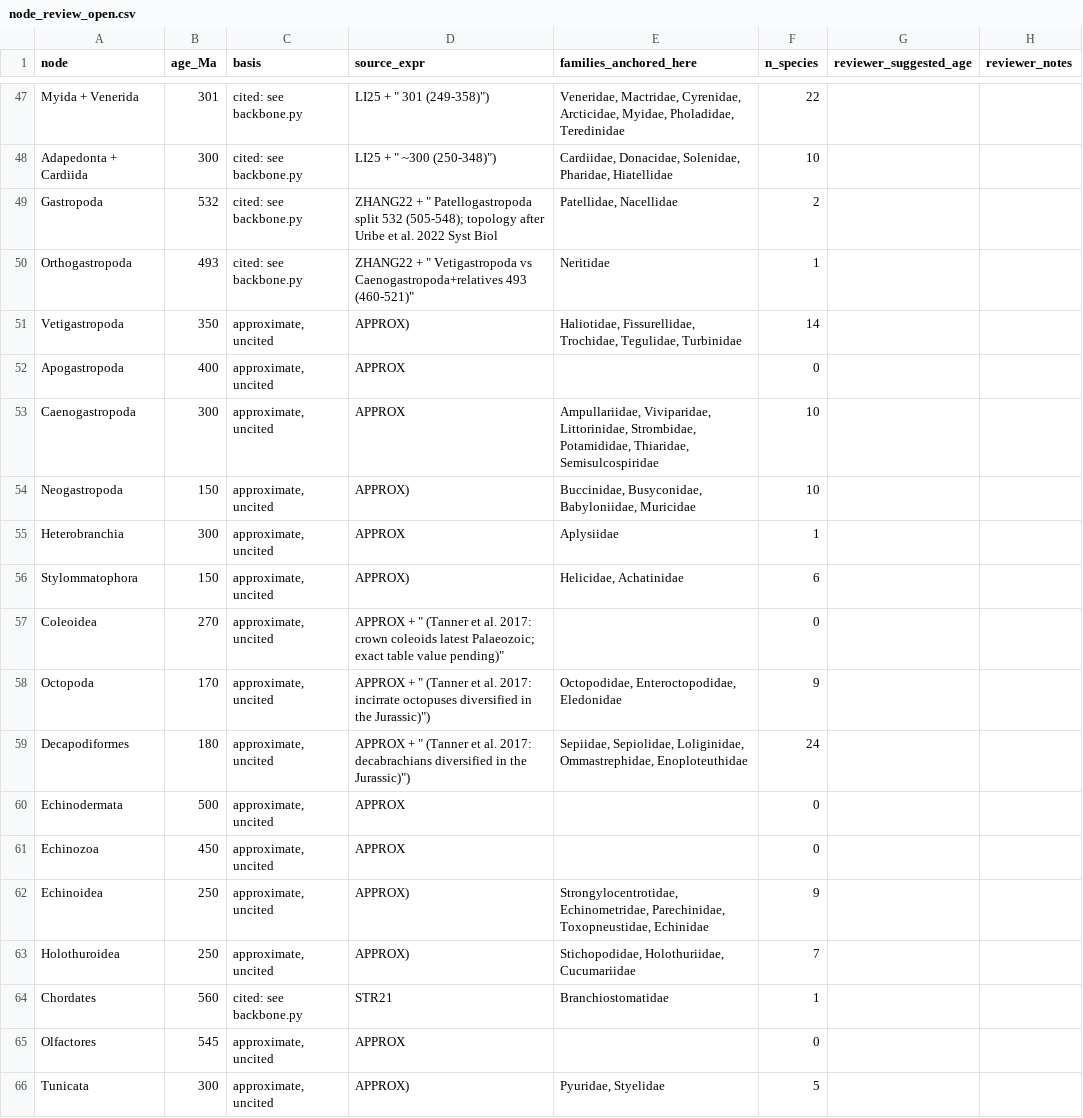
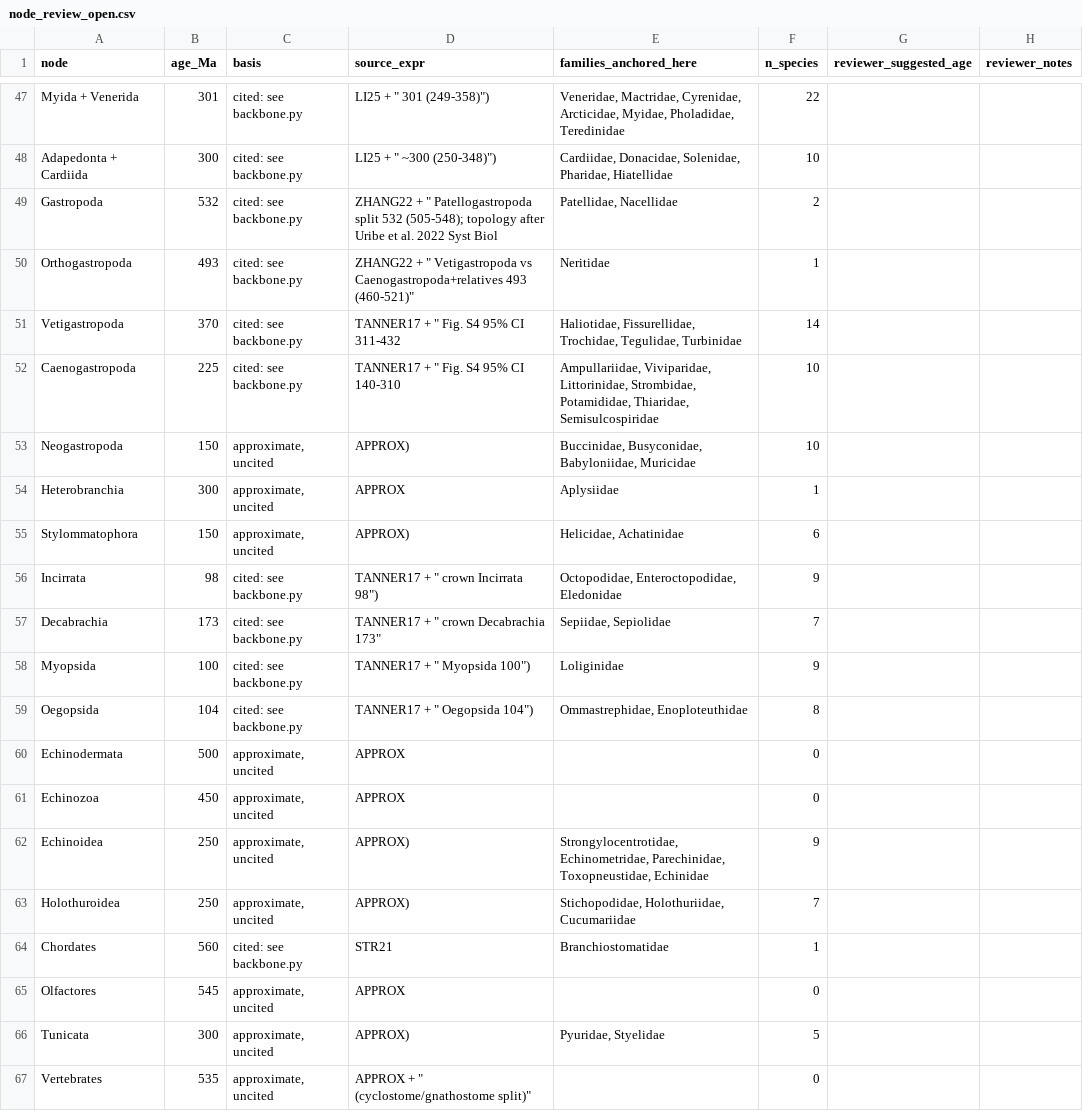
Before and after one commit to mjhickerson/phyloplate, a CSV file: curation/node_review_open.csv, drawn as a sheet; only a part is shown, gaps mark what is left out; the shorter side is filled out with more unchanged rows.

Commit message:
Open tree v0.11: cephalopods and gastropod subclasses from Tanner et al. 2017

```diff
--- a/curation/node_review_open.csv
+++ b/curation/node_review_open.csv
@@ -50,5 +50,4 @@ Gastropoda,532,cited: see backbone.py,"ZHANG22 + "" Patellogastropoda split 532
 Orthogastropoda,493,cited: see backbone.py,"ZHANG22 + "" Vetigastropoda vs Caenogastropoda+relatives 493 (460-521)""",Neritidae,1,,
-Vetigastropoda,350,"approximate, uncited",APPROX),"Haliotidae, Fissurellidae, Trochidae, Tegulidae, Turbinidae",14,,
-Apogastropoda,400,"approximate, uncited",APPROX,,0,,
-Caenogastropoda,300,"approximate, uncited",APPROX,"Ampullariidae, Viviparidae, Littorinidae, Strombidae, Potamididae, Thiaridae, Semisulcospiridae",10,,
+Vetigastropoda,370,cited: see backbone.py,"TANNER17 + "" Fig. S4 95% CI 311-432","Haliotidae, Fissurellidae, Trochidae, Tegulidae, Turbinidae",14,,
+Caenogastropoda,225,cited: see backbone.py,"TANNER17 + "" Fig. S4 95% CI 140-310","Ampullariidae, Viviparidae, Littorinidae, Strombidae, Potamididae, Thiaridae, Semisulcospiridae",10,,
 Neogastropoda,150,"approximate, uncited",APPROX),"Buccinidae, Busyconidae, Babyloniidae, Muricidae",10,,
@@ -56,5 +55,6 @@ Heterobranchia,300,"approximate, uncited",APPROX,Aplysiidae,1,,
 Stylommatophora,150,"approximate, uncited",APPROX),"Helicidae, Achatinidae",6,,
-Coleoidea,270,"approximate, uncited","APPROX + "" (Tanner et al. 2017: crown coleoids latest Palaeozoic; exact table value pending)""",,0,,
-Octopoda,170,"approximate, uncited","APPROX + "" (Tanner et al. 2017: incirrate octopuses diversified in the Jurassic)"")","Octopodidae, Enteroctopodidae, Eledonidae",9,,
-Decapodiformes,180,"approximate, uncited","APPROX + "" (Tanner et al. 2017: decabrachians diversified in the Jurassic)"")","Sepiidae, Sepiolidae, Loliginidae, Ommastrephidae, Enoploteuthidae",24,,
+Incirrata,98,cited: see backbone.py,"TANNER17 + "" crown Incirrata 98"")","Octopodidae, Enteroctopodidae, Eledonidae",9,,
+Decabrachia,173,cited: see backbone.py,"TANNER17 + "" crown Decabrachia 173""","Sepiidae, Sepiolidae",7,,
+Myopsida,100,cited: see backbone.py,"TANNER17 + "" Myopsida 100"")",Loliginidae,9,,
+Oegopsida,104,cited: see backbone.py,"TANNER17 + "" Oegopsida 104"")","Ommastrephidae, Enoploteuthidae",8,,
 Echinodermata,500,"approximate, uncited",APPROX,,0,,
```
Also changed, not shown: 8 other files.
